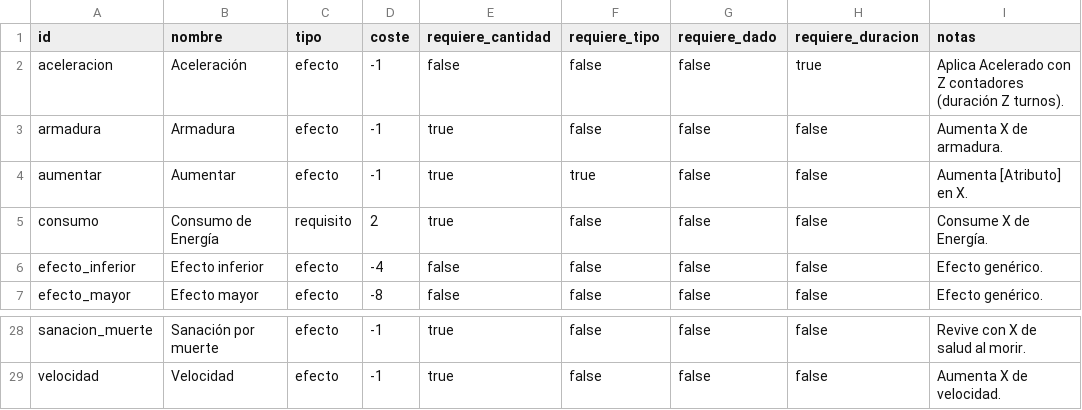
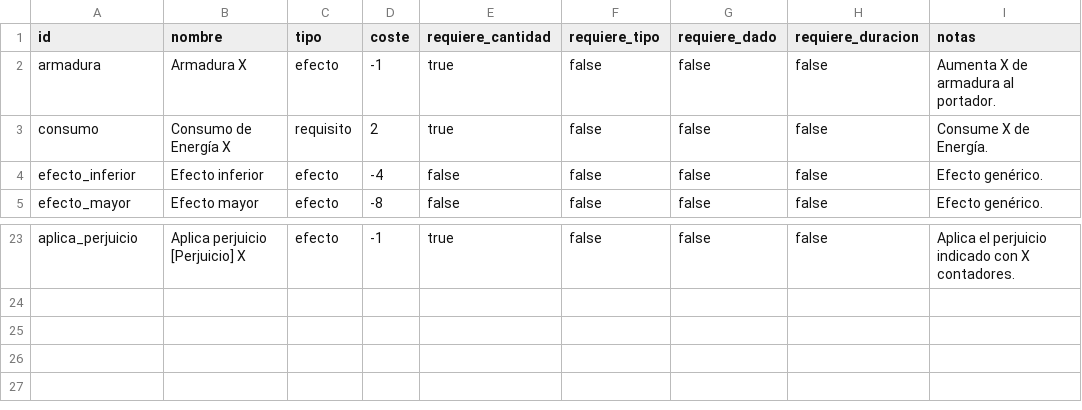
Before and after one commit to Bohwuen/Fichateca, a CSV file: datos/efectos_armaduras.csv, drawn as a sheet; only a part is shown, gaps mark what is left out; removed rows and columns are numbered as before the commit, all else as after; the diff covers the shown part only; the diff names each change by its address in the sheet, - before the commit and + after, or states it on an @@ line.

```diff
--- a/datos/efectos_armaduras.csv
+++ b/datos/efectos_armaduras.csv
-row 2: aceleracion | Aceleración | efecto | -1 | false | false | false | true | Aplica Acelerado con Z contadores (duración Z turnos).
-B2 (nombre): Armadura
+B2 (nombre): Armadura X
-I2 (notas): Aumenta X de armadura.
+I2 (notas): Aumenta X de armadura al portador.
-row 4: aumentar | Aumentar | efecto | -1 | true | true | false | false | Aumenta [Atributo] en X.
-B3 (nombre): Consumo de Energía
+B3 (nombre): Consumo de Energía X
-A23 (id): sanacion_muerte
+A23 (id): aplica_perjuicio
-B23 (nombre): Sanación por muerte
+B23 (nombre): Aplica perjuicio [Perjuicio] X
-I23 (notas): Revive con X de salud al morir.
+I23 (notas): Aplica el perjuicio indicado con X contadores.
-row 29: velocidad | Velocidad | efecto | -1 | true | false | false | false | Aumenta X de velocidad.
```
Also changed, not shown: 1 added row, 4 removed rows and 26 edited cells elsewhere in this file, datos/buffs_debuffs.csv, datos/efectos_armas.csv, 7 other files.
